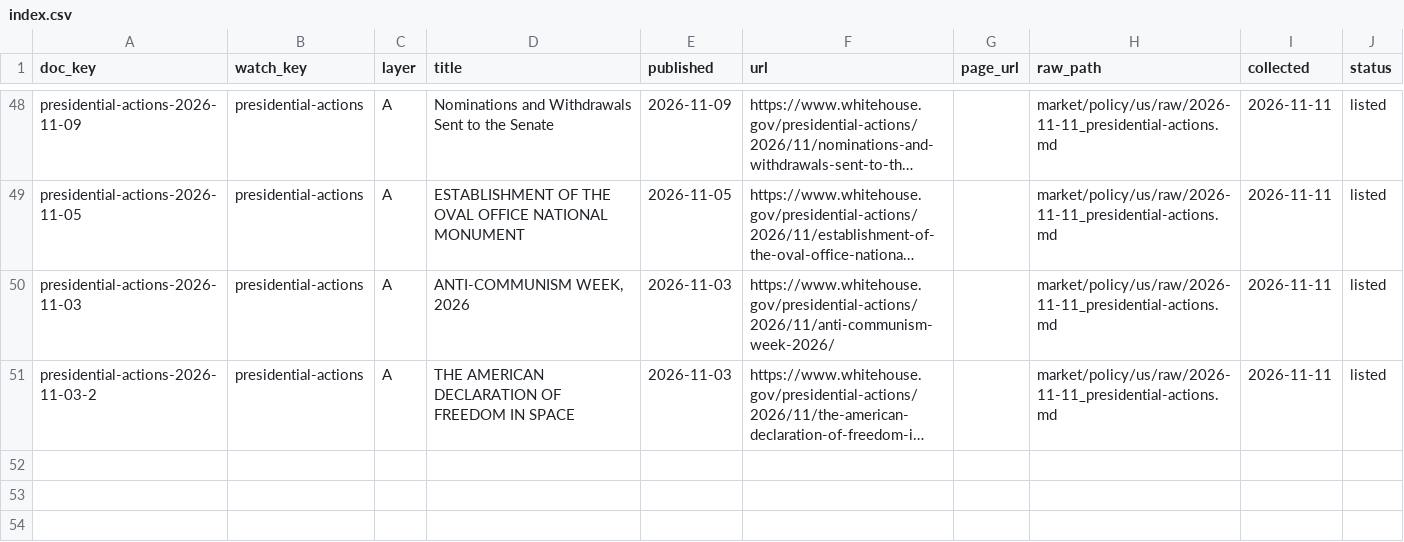
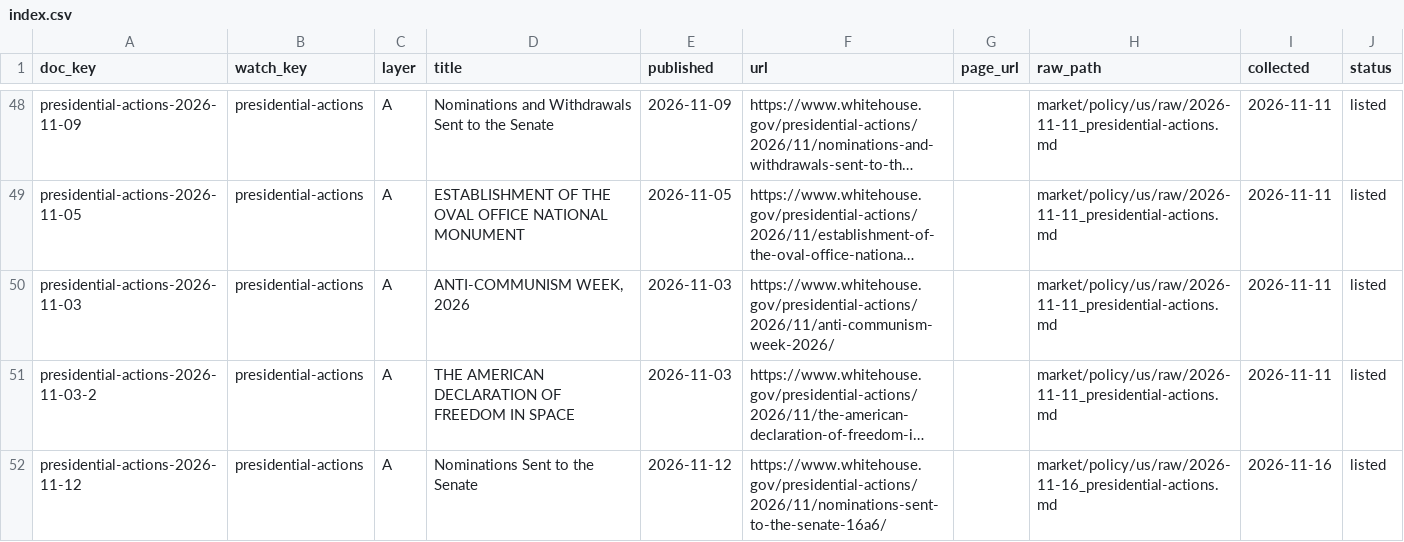
Before and after one commit to MakiOiji9/corporate-analysis, a CSV file: market/policy/us/index.csv, drawn as a sheet; only a part is shown, gaps mark what is left out; long unchanged cells end in …; the diff names each change by its address in the sheet, - before the commit and + after, or states it on an @@ line.

```diff
--- a/market/policy/us/index.csv
+++ b/market/policy/us/index.csv
+row 52: presidential-actions-2026-11-12 | presidential-actions | A | Nominations Sent to the Senate | 2026-11-12 | https://www.whitehouse.gov/presidential-actions/2026/11/nominations-sent-to-the-senate-16a6/ |  | market/policy/us/raw/2026-11-16_presidential-actions.md | 2026-11-16 | listed
```
Also changed, not shown: market/policy/japan/index.csv, 11 other files.
